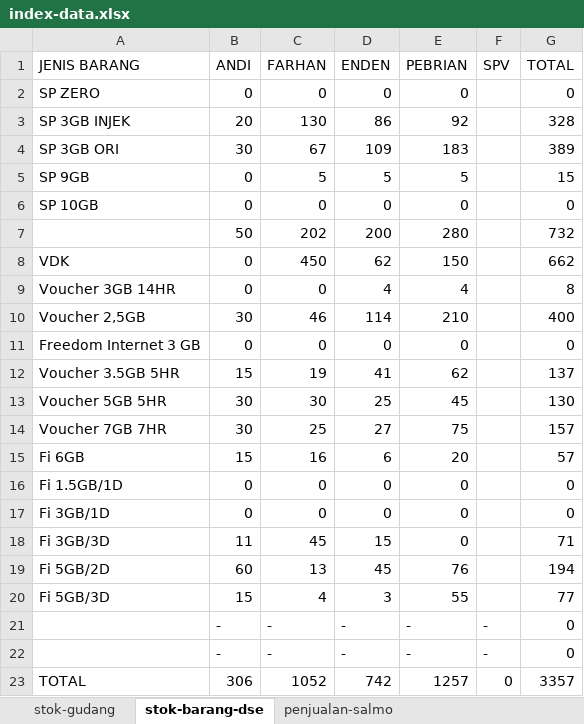
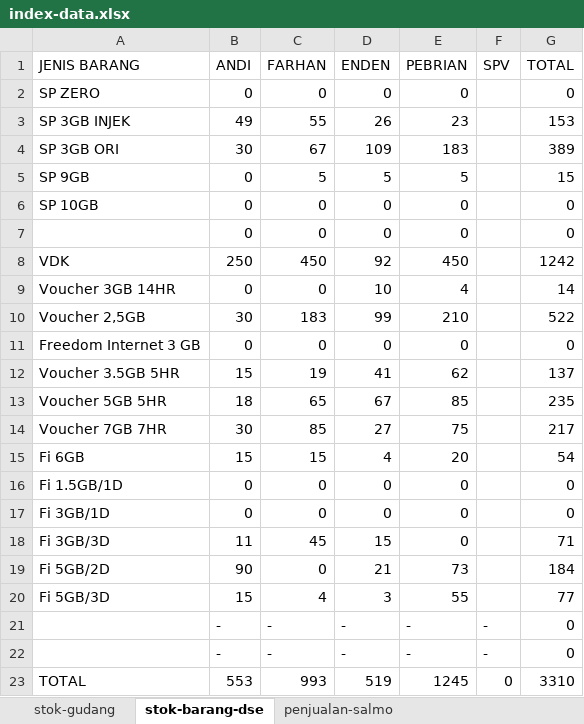
Before and after one commit to andisianday393-byte/MC-SAGARANTEN.WEB, an Excel workbook: index-data.xlsx, sheet stok-barang-dse, drawn as a sheet; values as stored, in another font and other column widths than the file's, no borders; removed rows and columns are numbered as before the commit, all else as after; the diff names each change by its address in the sheet, - before the commit and + after, or states it on an @@ line.

```diff
--- a/index-data.xlsx (sheet stok-barang-dse)
+++ b/index-data.xlsx (sheet stok-barang-dse)
-B3 (ANDI): 20
+B3 (ANDI): 49
-C3 (FARHAN): 130
+C3 (FARHAN): 55
-D3 (ENDEN): 86
+D3 (ENDEN): 26
-E3 (PEBRIAN): 92
+E3 (PEBRIAN): 23
-G3 (TOTAL): 328
+G3 (TOTAL): 153
-row 7:  | 50 | 202 | 200 | 280 |  | 732
+row 7:  | 0 | 0 | 0 | 0 |  | 0
-B8 (ANDI): 0
+B8 (ANDI): 250
-D8 (ENDEN): 62
+D8 (ENDEN): 92
-E8 (PEBRIAN): 150
+E8 (PEBRIAN): 450
-G8 (TOTAL): 662
+G8 (TOTAL): 1242
-D9 (ENDEN): 4
+D9 (ENDEN): 10
-G9 (TOTAL): 8
+G9 (TOTAL): 14
-C10 (FARHAN): 46
+C10 (FARHAN): 183
-D10 (ENDEN): 114
+D10 (ENDEN): 99
-G10 (TOTAL): 400
+G10 (TOTAL): 522
-B13 (ANDI): 30
+B13 (ANDI): 18
-C13 (FARHAN): 30
+C13 (FARHAN): 65
-D13 (ENDEN): 25
+D13 (ENDEN): 67
-E13 (PEBRIAN): 45
+E13 (PEBRIAN): 85
-G13 (TOTAL): 130
+G13 (TOTAL): 235
-C14 (FARHAN): 25
+C14 (FARHAN): 85
-G14 (TOTAL): 157
+G14 (TOTAL): 217
-C15 (FARHAN): 16
+C15 (FARHAN): 15
-D15 (ENDEN): 6
+D15 (ENDEN): 4
-G15 (TOTAL): 57
+G15 (TOTAL): 54
-B19 (ANDI): 60
+B19 (ANDI): 90
-C19 (FARHAN): 13
+C19 (FARHAN): 0
-D19 (ENDEN): 45
+D19 (ENDEN): 21
-E19 (PEBRIAN): 76
+E19 (PEBRIAN): 73
-G19 (TOTAL): 194
+G19 (TOTAL): 184
-B23 (ANDI): 306
+B23 (ANDI): 553
-C23 (FARHAN): 1052
+C23 (FARHAN): 993
-D23 (ENDEN): 742
+D23 (ENDEN): 519
-E23 (PEBRIAN): 1257
+E23 (PEBRIAN): 1245
-G23 (TOTAL): 3357
+G23 (TOTAL): 3310
```
Also changed, not shown: sheet index, sheet penjualan-reguler-new, sheet penjualan-paket-jupiter, sheet stok-gudang, sheet Dashboard, sheet penjualan-salmo, formulas that keep their value.
